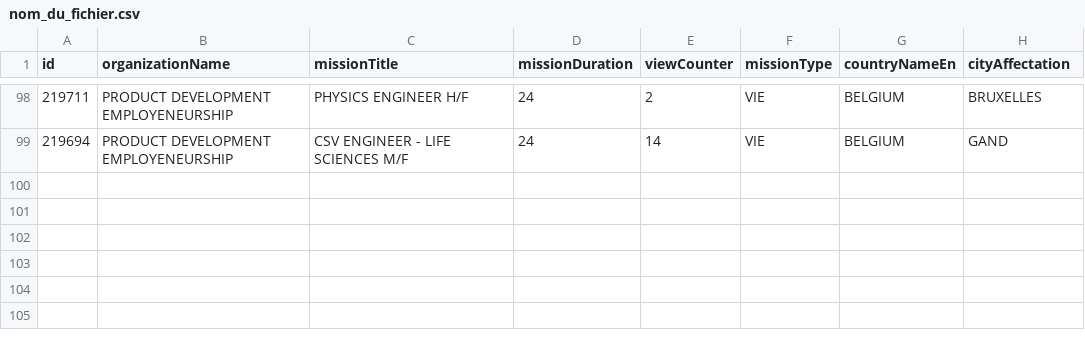
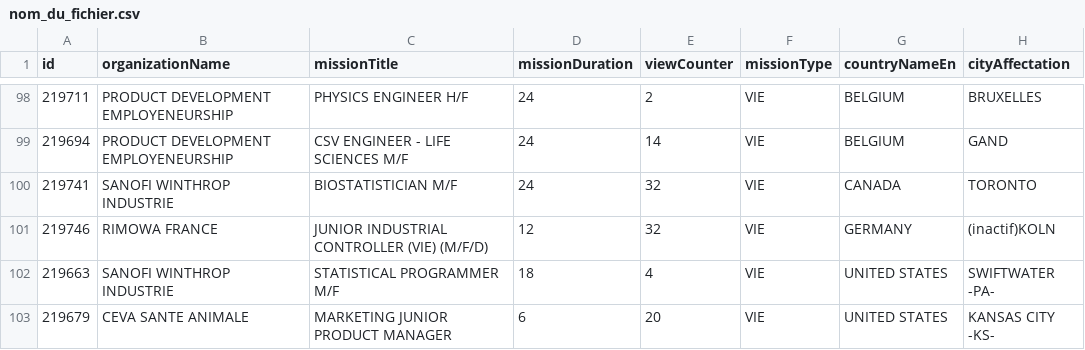
Before and after one commit to mohamedzenatiofficiel/VIE_API, a CSV file: nom_du_fichier.csv, drawn as a sheet; only a part is shown, gaps mark what is left out; the diff names each change by its address in the sheet, - before the commit and + after, or states it on an @@ line.

Commit message:
Update CSV file with new data

```diff
--- a/nom_du_fichier.csv
+++ b/nom_du_fichier.csv
+row 100: 219741 | SANOFI WINTHROP INDUSTRIE | BIOSTATISTICIAN M/F | 24 | 32 | VIE | CANADA | TORONTO
+row 101: 219746 | RIMOWA FRANCE | JUNIOR INDUSTRIAL CONTROLLER (VIE) (M/F/D) | 12 | 32 | VIE | GERMANY | (inactif)KOLN
+row 102: 219663 | SANOFI WINTHROP INDUSTRIE | STATISTICAL PROGRAMMER M/F | 18 | 4 | VIE | UNITED STATES | SWIFTWATER -PA-
+row 103: 219679 | CEVA SANTE ANIMALE | MARKETING JUNIOR PRODUCT MANAGER | 6 | 20 | VIE | UNITED STATES | KANSAS CITY -KS-
```
